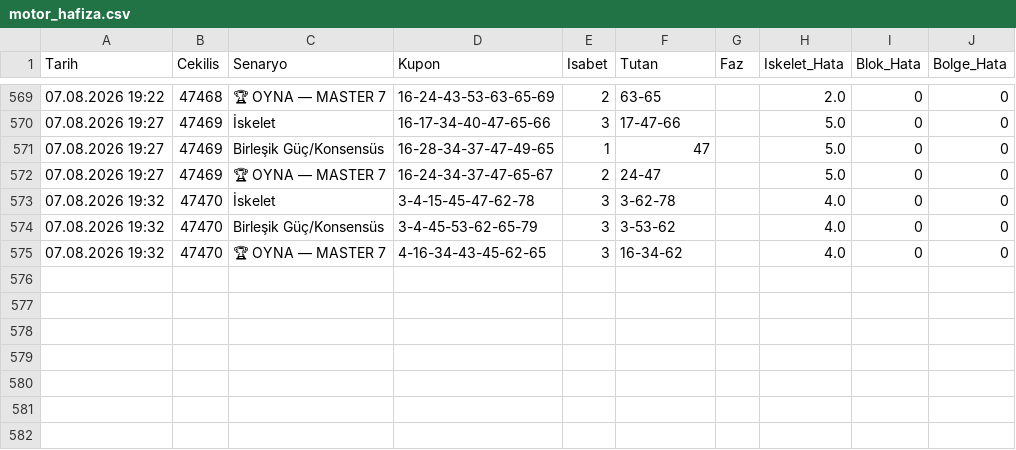
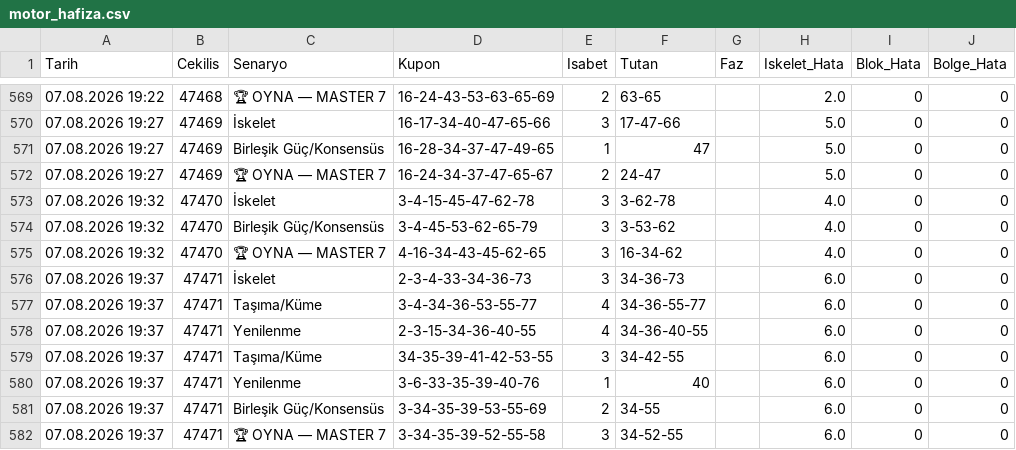
Before and after one commit to gozlekakif-alt/hizli-on-analiz-motoru, a CSV file: motor_hafiza.csv, drawn as a sheet; only a part is shown, gaps mark what is left out.

Commit message:
V17 motor hafızası güncellendi

```diff
--- a/motor_hafiza.csv
+++ b/motor_hafiza.csv
@@ -575 +575,8 @@ Tarih,Cekilis,Senaryo,Kupon,Isabet,Tutan,Faz,Iskelet_Hata,Blok_Hata,Bolge_Hata
 07.08.2026 19:32,47470,🏆 OYNA — MASTER 7,4-16-34-43-45-62-65,3,16-34-62,,4.0,0,0
+07.08.2026 19:37,47471,İskelet,2-3-4-33-34-36-73,3,34-36-73,,6.0,0,0
+07.08.2026 19:37,47471,Taşıma/Küme,3-4-34-36-53-55-77,4,34-36-55-77,,6.0,0,0
+07.08.2026 19:37,47471,Yenilenme,2-3-15-34-36-40-55,4,34-36-40-55,,6.0,0,0
+07.08.2026 19:37,47471,Taşıma/Küme,34-35-39-41-42-53-55,3,34-42-55,,6.0,0,0
+07.08.2026 19:37,47471,Yenilenme,3-6-33-35-39-40-76,1,40,,6.0,0,0
+07.08.2026 19:37,47471,Birleşik Güç/Konsensüs,3-34-35-39-53-55-69,2,34-55,,6.0,0,0
+07.08.2026 19:37,47471,🏆 OYNA — MASTER 7,3-34-35-39-52-55-58,3,34-52-55,,6.0,0,0
```
